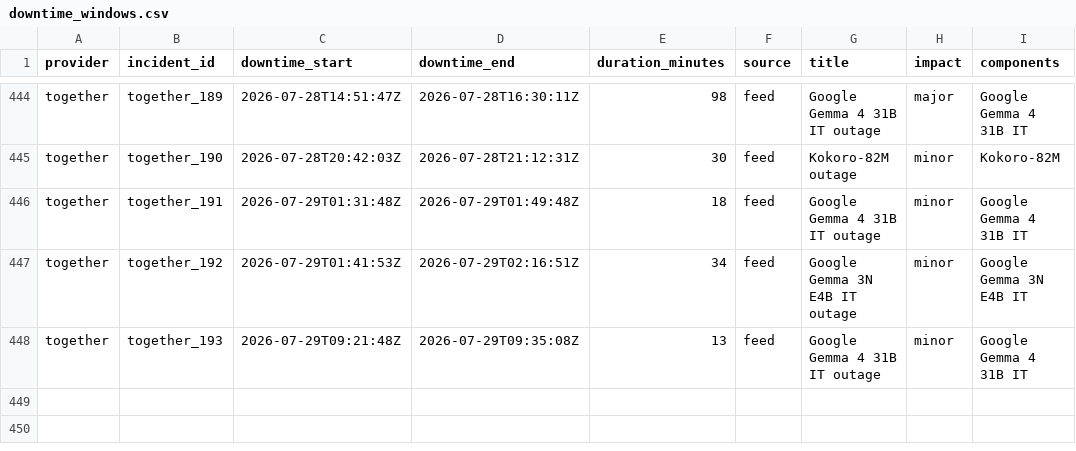
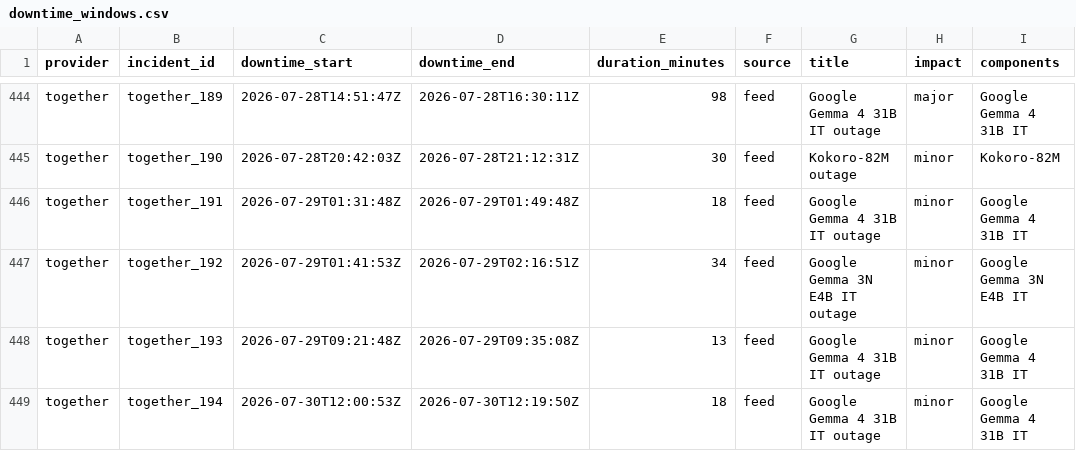
Before and after one commit to saranormous/inference_statuspage, a CSV file: parsed/downtime_windows.csv, drawn as a sheet; only a part is shown, gaps mark what is left out.

Commit message:
incidents: 2026-07-30T12:32:32Z

```diff
--- a/parsed/downtime_windows.csv
+++ b/parsed/downtime_windows.csv
@@ -448 +448,2 @@ together,together_192,2026-07-29T01:41:53Z,2026-07-29T02:16:51Z,34,feed,Google G
 together,together_193,2026-07-29T09:21:48Z,2026-07-29T09:35:08Z,13,feed,Google Gemma 4 31B IT outage,minor,Google Gemma 4 31B IT
+together,together_194,2026-07-30T12:00:53Z,2026-07-30T12:19:50Z,18,feed,Google Gemma 4 31B IT outage,minor,Google Gemma 4 31B IT
```
Also changed, not shown: 3 other files.
